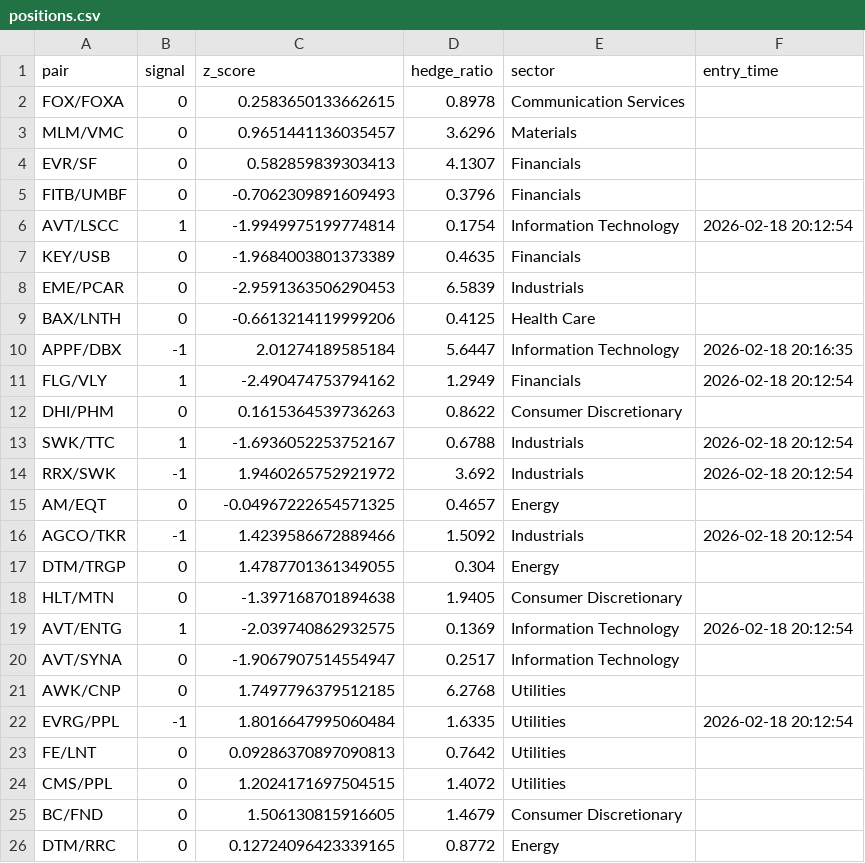
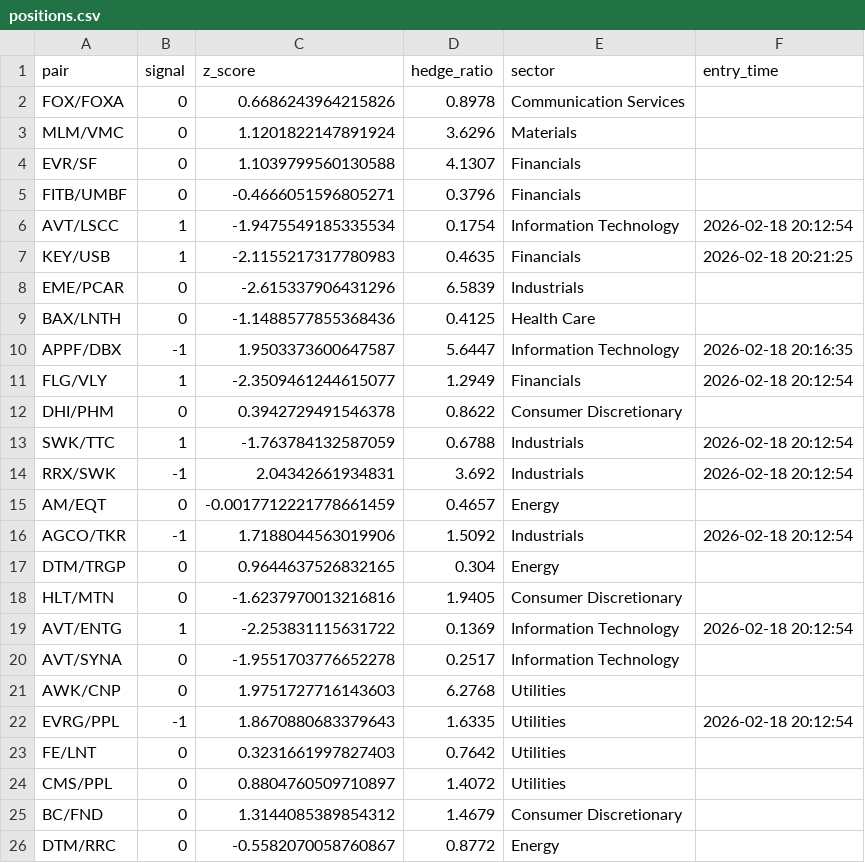
Before and after one commit to AidanJaghab/stat_arb, a CSV file: live_feed/positions.csv, drawn as a sheet.

```diff
--- a/live_feed/positions.csv
+++ b/live_feed/positions.csv
@@ -1,26 +1,26 @@
 pair,signal,z_score,hedge_ratio,sector,entry_time
-FOX/FOXA,0,0.2583650133662615,0.8978,Communication Services,
-MLM/VMC,0,0.9651441136035457,3.6296,Materials,
-EVR/SF,0,0.582859839303413,4.1307,Financials,
-FITB/UMBF,0,-0.7062309891609493,0.3796,Financials,
-AVT/LSCC,1,-1.9949975199774814,0.1754,Information Technology,2026-02-18 20:12:54
-KEY/USB,0,-1.9684003801373389,0.4635,Financials,
-EME/PCAR,0,-2.9591363506290453,6.5839,Industrials,
-BAX/LNTH,0,-0.6613214119999206,0.4125,Health Care,
-APPF/DBX,-1,2.01274189585184,5.6447,Information Technology,2026-02-18 20:16:35
-FLG/VLY,1,-2.490474753794162,1.2949,Financials,2026-02-18 20:12:54
-DHI/PHM,0,0.1615364539736263,0.8622,Consumer Discretionary,
-SWK/TTC,1,-1.6936052253752167,0.6788,Industrials,2026-02-18 20:12:54
-RRX/SWK,-1,1.9460265752921972,3.692,Industrials,2026-02-18 20:12:54
-AM/EQT,0,-0.04967222654571325,0.4657,Energy,
-AGCO/TKR,-1,1.4239586672889466,1.5092,Industrials,2026-02-18 20:12:54
-DTM/TRGP,0,1.4787701361349055,0.304,Energy,
-HLT/MTN,0,-1.397168701894638,1.9405,Consumer Discretionary,
-AVT/ENTG,1,-2.039740862932575,0.1369,Information Technology,2026-02-18 20:12:54
-AVT/SYNA,0,-1.9067907514554947,0.2517,Information Technology,
-AWK/CNP,0,1.7497796379512185,6.2768,Utilities,
-EVRG/PPL,-1,1.8016647995060484,1.6335,Utilities,2026-02-18 20:12:54
-FE/LNT,0,0.09286370897090813,0.7642,Utilities,
-CMS/PPL,0,1.2024171697504515,1.4072,Utilities,
-BC/FND,0,1.506130815916605,1.4679,Consumer Discretionary,
-DTM/RRC,0,0.12724096423339165,0.8772,Energy,
+FOX/FOXA,0,0.6686243964215826,0.8978,Communication Services,
+MLM/VMC,0,1.1201822147891924,3.6296,Materials,
+EVR/SF,0,1.1039799560130588,4.1307,Financials,
+FITB/UMBF,0,-0.4666051596805271,0.3796,Financials,
+AVT/LSCC,1,-1.9475549185335534,0.1754,Information Technology,2026-02-18 20:12:54
+KEY/USB,1,-2.1155217317780983,0.4635,Financials,2026-02-18 20:21:25
+EME/PCAR,0,-2.615337906431296,6.5839,Industrials,
+BAX/LNTH,0,-1.1488577855368436,0.4125,Health Care,
+APPF/DBX,-1,1.9503373600647587,5.6447,Information Technology,2026-02-18 20:16:35
+FLG/VLY,1,-2.3509461244615077,1.2949,Financials,2026-02-18 20:12:54
+DHI/PHM,0,0.3942729491546378,0.8622,Consumer Discretionary,
+SWK/TTC,1,-1.763784132587059,0.6788,Industrials,2026-02-18 20:12:54
+RRX/SWK,-1,2.04342661934831,3.692,Industrials,2026-02-18 20:12:54
+AM/EQT,0,-0.0017712221778661459,0.4657,Energy,
+AGCO/TKR,-1,1.7188044563019906,1.5092,Industrials,2026-02-18 20:12:54
+DTM/TRGP,0,0.9644637526832165,0.304,Energy,
+HLT/MTN,0,-1.6237970013216816,1.9405,Consumer Discretionary,
+AVT/ENTG,1,-2.253831115631722,0.1369,Information Technology,2026-02-18 20:12:54
+AVT/SYNA,0,-1.9551703776652278,0.2517,Information Technology,
+AWK/CNP,0,1.9751727716143603,6.2768,Utilities,
+EVRG/PPL,-1,1.8670880683379643,1.6335,Utilities,2026-02-18 20:12:54
+FE/LNT,0,0.3231661997827403,0.7642,Utilities,
+CMS/PPL,0,0.8804760509710897,1.4072,Utilities,
+BC/FND,0,1.3144085389854312,1.4679,Consumer Discretionary,
+DTM/RRC,0,-0.5582070058760867,0.8772,Energy,
```
Also changed, not shown: live_feed/signals.csv, 1 other file.
